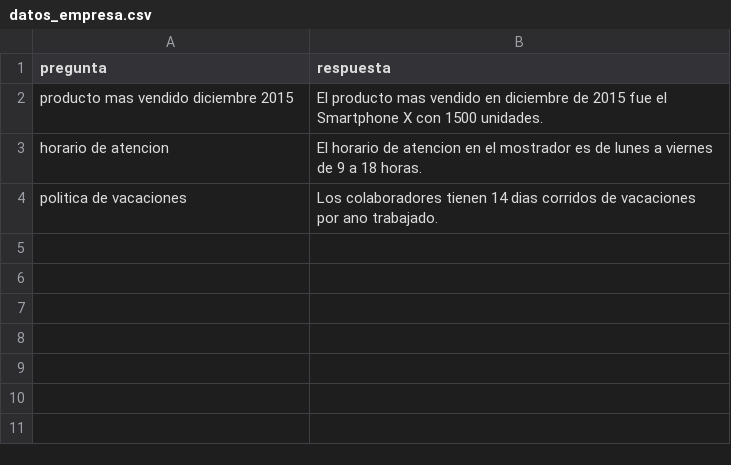
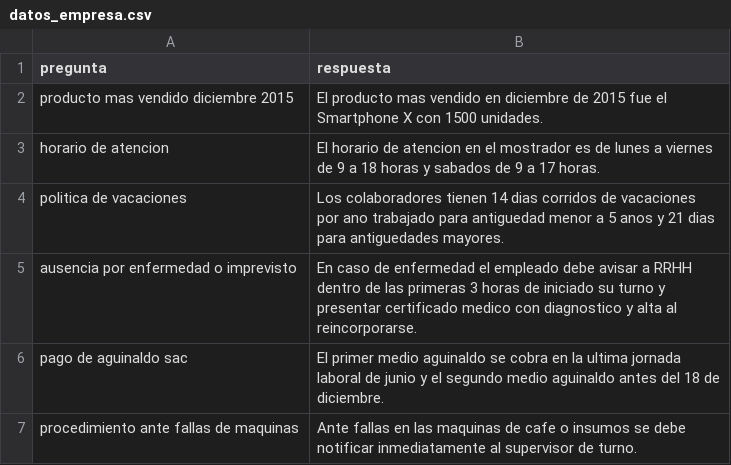
Before and after one commit to MarielDevGrowth/agente-ia-corporativo, a CSV file: datos_empresa.csv, drawn as a sheet.

Commit message:
feat(docs): actualizar datos_empresa.csv con preguntas frecuentes de ausencias, aguinaldo y cafeteria

```diff
--- a/datos_empresa.csv
+++ b/datos_empresa.csv
@@ -2,3 +2,6 @@ pregunta,respuesta
 producto mas vendido diciembre 2015,El producto mas vendido en diciembre de 2015 fue el Smartphone X con 1500 unidades.
-horario de atencion,El horario de atencion en el mostrador es de lunes a viernes de 9 a 18 horas.
-politica de vacaciones,Los colaboradores tienen 14 dias corridos de vacaciones por ano trabajado.
+horario de atencion,El horario de atencion en el mostrador es de lunes a viernes de 9 a 18 horas y sabados de 9 a 17 horas.
+politica de vacaciones,Los colaboradores tienen 14 dias corridos de vacaciones por ano trabajado para antiguedad menor a 5 anos y 21 dias para antiguedades mayores.
+ausencia por enfermedad o imprevisto,En caso de enfermedad el empleado debe avisar a RRHH dentro de las primeras 3 horas de iniciado su turno y presentar certificado medico con diagnostico y alta al reincorporarse.
+pago de aguinaldo sac,El primer medio aguinaldo se cobra en la ultima jornada laboral de junio y el segundo medio aguinaldo antes del 18 de diciembre.
+procedimiento ante fallas de maquinas,Ante fallas en las maquinas de cafe o insumos se debe notificar inmediatamente al supervisor de turno.
```
